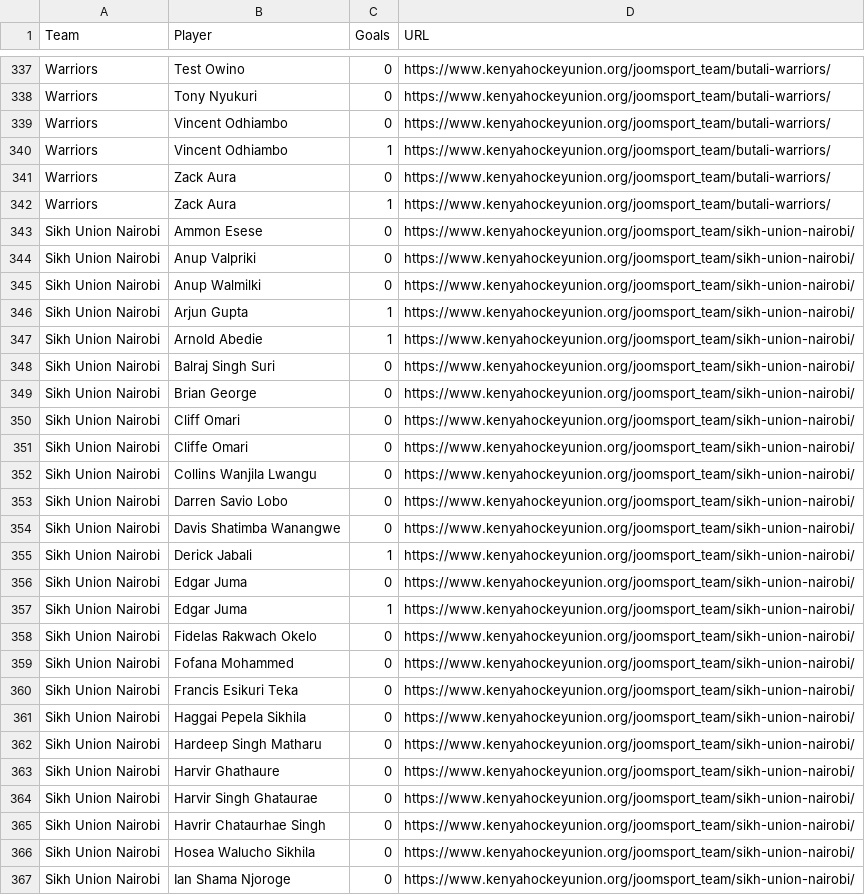
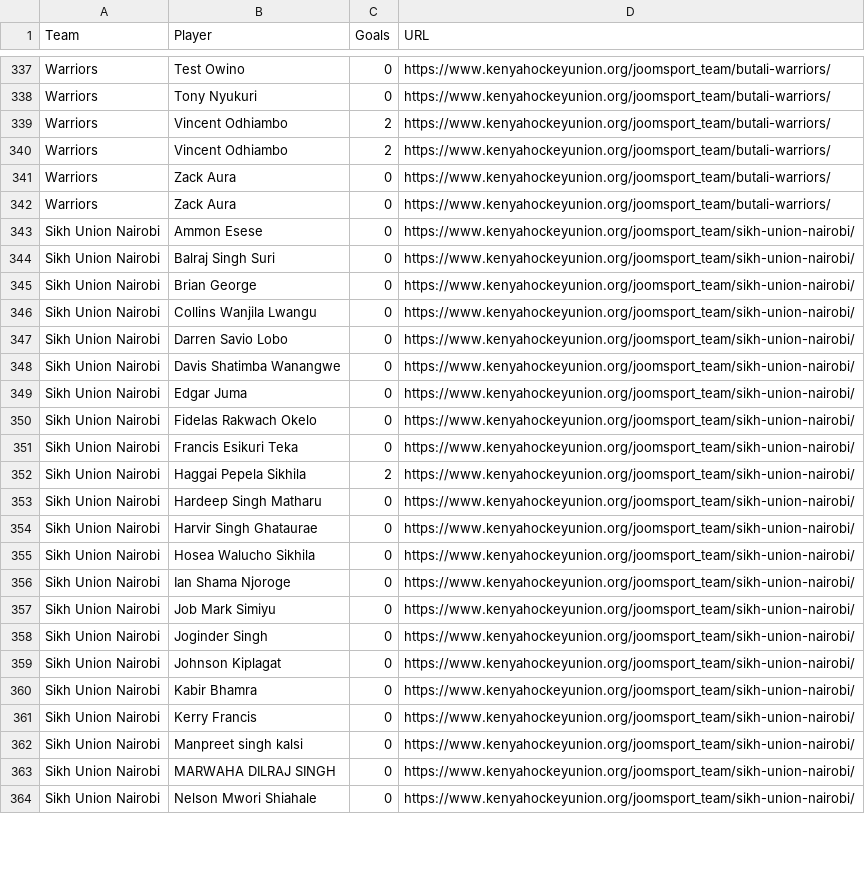
Before and after one commit to agesatony/hockeyiq-kenya, a CSV file: data/raw/team_player_stats.csv, drawn as a sheet; only a part is shown, gaps mark what is left out; the shorter side is filled out with more unchanged rows; the diff covers the shown part only.

```diff
--- a/data/raw/team_player_stats.csv
+++ b/data/raw/team_player_stats.csv
@@ -338,15 +338,9 @@ Warriors,Test Owino,0,https://www.kenyahockeyunion.org/joomsport_team/butali-war
 Warriors,Tony Nyukuri,0,https://www.kenyahockeyunion.org/joomsport_team/butali-warriors/
-Warriors,Vincent Odhiambo,0,https://www.kenyahockeyunion.org/joomsport_team/butali-warriors/
-Warriors,Vincent Odhiambo,1,https://www.kenyahockeyunion.org/joomsport_team/butali-warriors/
+Warriors,Vincent Odhiambo,2,https://www.kenyahockeyunion.org/joomsport_team/butali-warriors/
+Warriors,Vincent Odhiambo,2,https://www.kenyahockeyunion.org/joomsport_team/butali-warriors/
 Warriors,Zack Aura,0,https://www.kenyahockeyunion.org/joomsport_team/butali-warriors/
-Warriors,Zack Aura,1,https://www.kenyahockeyunion.org/joomsport_team/butali-warriors/
+Warriors,Zack Aura,0,https://www.kenyahockeyunion.org/joomsport_team/butali-warriors/
 Sikh Union Nairobi,Ammon Esese,0,https://www.kenyahockeyunion.org/joomsport_team/sikh-union-nairobi/
-Sikh Union Nairobi,Anup Valpriki,0,https://www.kenyahockeyunion.org/joomsport_team/sikh-union-nairobi/
-Sikh Union Nairobi,Anup Walmilki,0,https://www.kenyahockeyunion.org/joomsport_team/sikh-union-nairobi/
-Sikh Union Nairobi,Arjun Gupta,1,https://www.kenyahockeyunion.org/joomsport_team/sikh-union-nairobi/
-Sikh Union Nairobi,Arnold Abedie,1,https://www.kenyahockeyunion.org/joomsport_team/sikh-union-nairobi/
 Sikh Union Nairobi,Balraj Singh Suri,0,https://www.kenyahockeyunion.org/joomsport_team/sikh-union-nairobi/
 Sikh Union Nairobi,Brian George,0,https://www.kenyahockeyunion.org/joomsport_team/sikh-union-nairobi/
-Sikh Union Nairobi,Cliff Omari,0,https://www.kenyahockeyunion.org/joomsport_team/sikh-union-nairobi/
-Sikh Union Nairobi,Cliffe Omari,0,https://www.kenyahockeyunion.org/joomsport_team/sikh-union-nairobi/
 Sikh Union Nairobi,Collins Wanjila Lwangu,0,https://www.kenyahockeyunion.org/joomsport_team/sikh-union-nairobi/
@@ -354,13 +348,8 @@ Sikh Union Nairobi,Darren Savio Lobo,0,https://www.kenyahockeyunion.org/joomspor
 Sikh Union Nairobi,Davis Shatimba Wanangwe,0,https://www.kenyahockeyunion.org/joomsport_team/sikh-union-nairobi/
-Sikh Union Nairobi,Derick Jabali,1,https://www.kenyahockeyunion.org/joomsport_team/sikh-union-nairobi/
 Sikh Union Nairobi,Edgar Juma,0,https://www.kenyahockeyunion.org/joomsport_team/sikh-union-nairobi/
-Sikh Union Nairobi,Edgar Juma,1,https://www.kenyahockeyunion.org/joomsport_team/sikh-union-nairobi/
 Sikh Union Nairobi,Fidelas Rakwach Okelo,0,https://www.kenyahockeyunion.org/joomsport_team/sikh-union-nairobi/
-Sikh Union Nairobi,Fofana Mohammed,0,https://www.kenyahockeyunion.org/joomsport_team/sikh-union-nairobi/
 Sikh Union Nairobi,Francis Esikuri Teka,0,https://www.kenyahockeyunion.org/joomsport_team/sikh-union-nairobi/
-Sikh Union Nairobi,Haggai Pepela Sikhila,0,https://www.kenyahockeyunion.org/joomsport_team/sikh-union-nairobi/
+Sikh Union Nairobi,Haggai Pepela Sikhila,2,https://www.kenyahockeyunion.org/joomsport_team/sikh-union-nairobi/
 Sikh Union Nairobi,Hardeep Singh Matharu,0,https://www.kenyahockeyunion.org/joomsport_team/sikh-union-nairobi/
-Sikh Union Nairobi,Harvir Ghathaure,0,https://www.kenyahockeyunion.org/joomsport_team/sikh-union-nairobi/
 Sikh Union Nairobi,Harvir Singh Ghataurae,0,https://www.kenyahockeyunion.org/joomsport_team/sikh-union-nairobi/
-Sikh Union Nairobi,Havrir Chataurhae Singh,0,https://www.kenyahockeyunion.org/joomsport_team/sikh-union-nairobi/
 Sikh Union Nairobi,Hosea Walucho Sikhila,0,https://www.kenyahockeyunion.org/joomsport_team/sikh-union-nairobi/
```
Also changed, not shown: 1 added row, 9 removed rows, 1 moved row and 70 edited cells elsewhere in this file, data/processed/alltime_top_scorers.csv, data/processed/big_game_record.csv, 7 other files.
